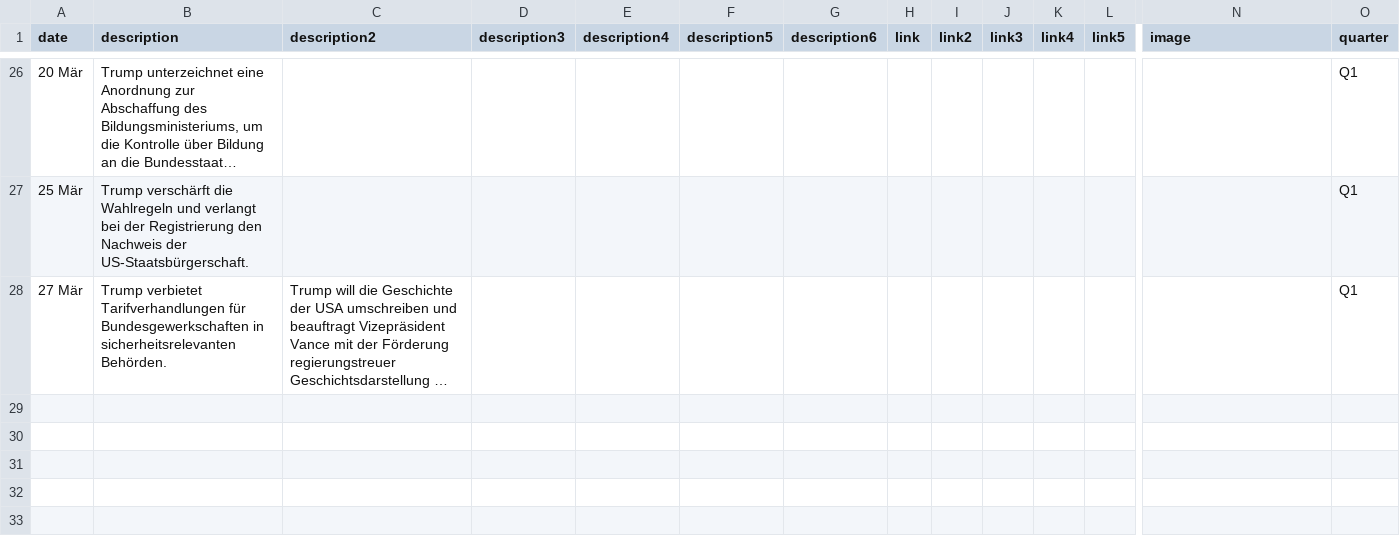
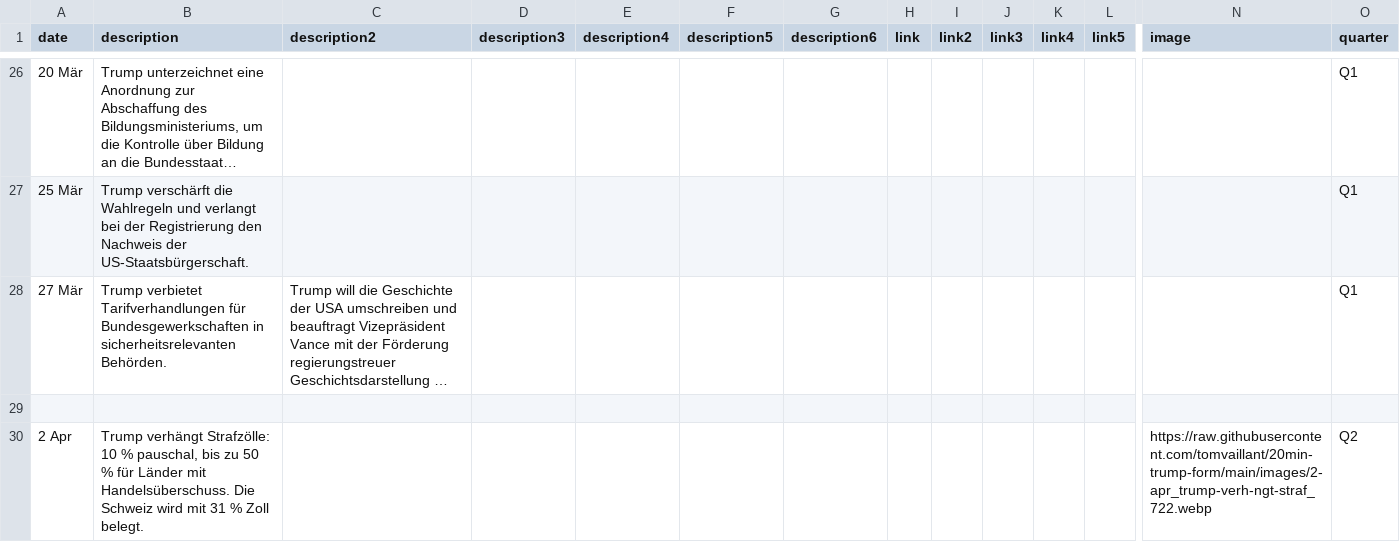
Before and after one commit to tomvaillant/20min-trump-form, a CSV file: timeline-data.csv, drawn as a sheet; only a part is shown, gaps mark what is left out; long unchanged cells end in …; rows hold the shown columns only; the diff names each change by its address in the sheet, - before the commit and + after, or states it on an @@ line.

Commit message:
Add timeline entry: 2 Apr

```diff
--- a/timeline-data.csv
+++ b/timeline-data.csv
+row 29: (empty)
+row 30: 2 Apr | Trump verhängt Strafzölle: 10 % pauschal, bis zu 50 % für Länder mit Handelsüberschuss. Die Schweiz wird mit 31 % Zoll belegt. |  |  |  |  |  |  |  |  |  |  | https://raw.githubusercontent.com/tomvaillant/20min-trump-form/main/images/2-apr_trump-verh-ngt-straf_722.webp | Q2
```
